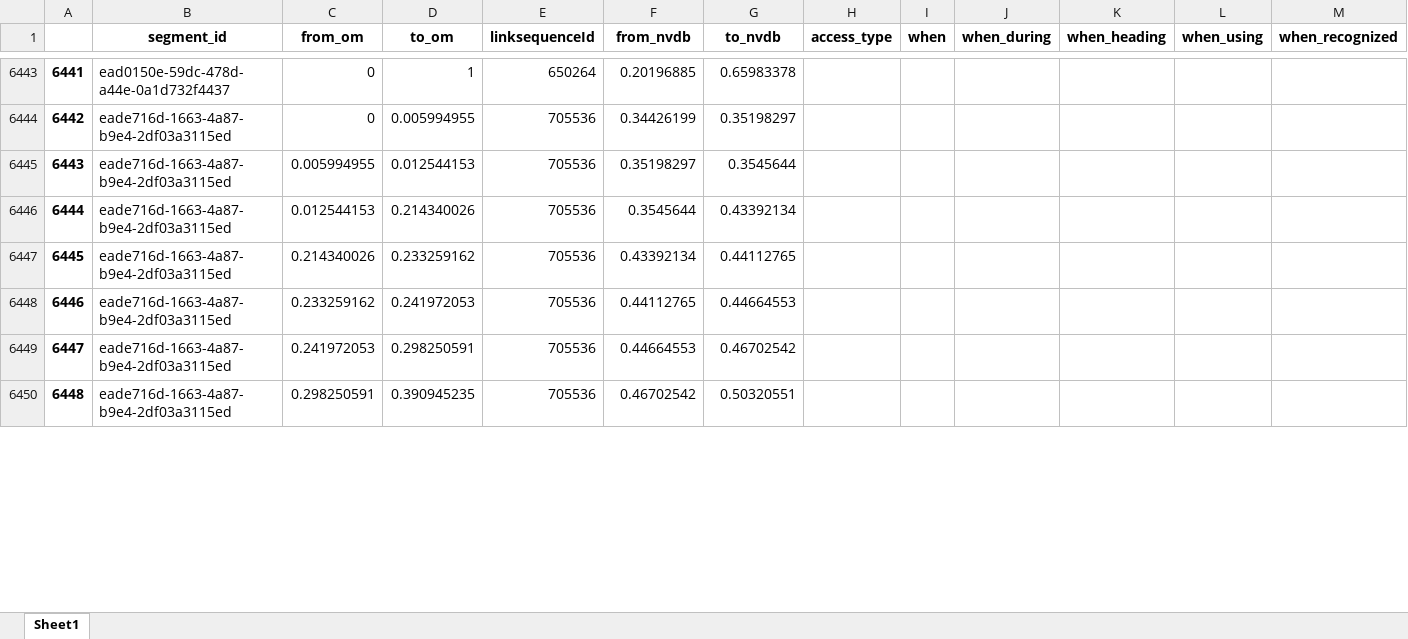
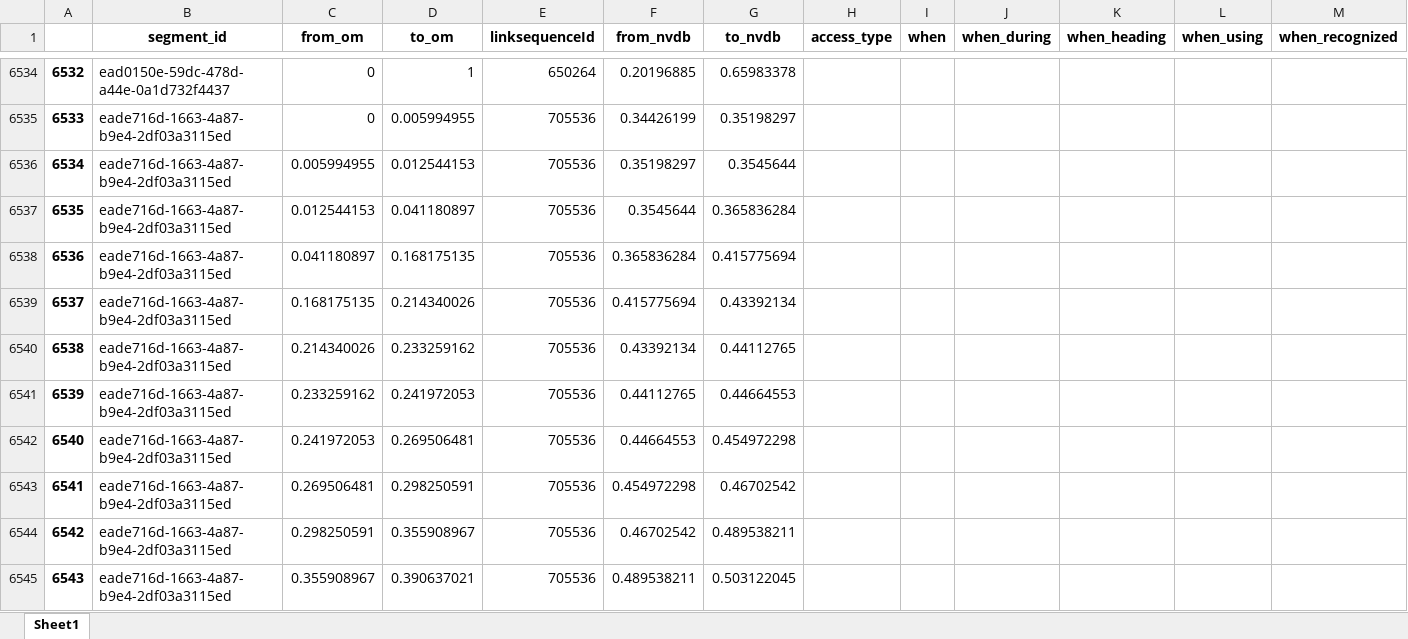
Before and after one commit to jetgeo/OM2ANY, an Excel workbook: Data/Hamar/om_hr_segments.xlsx, sheet Sheet1, drawn as a sheet; only a part is shown, gaps mark what is left out; values as stored, in another font and other column widths than the file's, no borders; addresses are those after the commit; rows hold the shown columns only; the diff covers the shown part only; the diff names each change by its address in the sheet, - before the commit and + after, or states it on an @@ line.

```diff
--- a/Data/Hamar/om_hr_segments.xlsx (sheet Sheet1)
+++ b/Data/Hamar/om_hr_segments.xlsx (sheet Sheet1)
@@ column A renumbered from row 143 down @@
-D6537 (to_om): 0.214340026
+D6537 (to_om): 0.041180897
-G6537 (to_nvdb): 0.43392134
+G6537 (to_nvdb): 0.365836284
+row 6538: 6536 | eade716d-1663-4a87-b9e4-2df03a3115ed | 0.041180897 | 0.168175135 | 705536 | 0.365836284 | 0.415775694
+row 6539: 6537 | eade716d-1663-4a87-b9e4-2df03a3115ed | 0.168175135 | 0.214340026 | 705536 | 0.415775694 | 0.43392134
-D6542 (to_om): 0.298250591
+D6542 (to_om): 0.269506481
-G6542 (to_nvdb): 0.46702542
+G6542 (to_nvdb): 0.454972298
+row 6543: 6541 | eade716d-1663-4a87-b9e4-2df03a3115ed | 0.269506481 | 0.298250591 | 705536 | 0.454972298 | 0.46702542
-D6544 (to_om): 0.390945235
+D6544 (to_om): 0.355908967
-G6544 (to_nvdb): 0.50320551
+G6544 (to_nvdb): 0.489538211
+row 6545: 6543 | eade716d-1663-4a87-b9e4-2df03a3115ed | 0.355908967 | 0.390637021 | 705536 | 0.489538211 | 0.503122045
```
Also changed, not shown: 105 added rows, 5 removed rows and 262 edited cells elsewhere in this sheet, Data/Hamar/matched.xlsx, Data/Hamar/om_ar_segments.xlsx, 10 other files.
